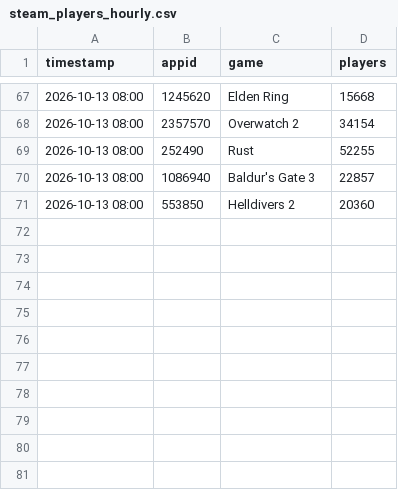
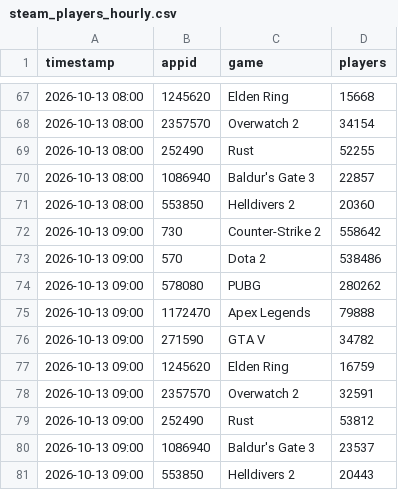
Before and after one commit to StanleySP-eng/EP0418-labs, a CSV file: starter_packs/track6_free_form/steam_players_hourly.csv, drawn as a sheet; only a part is shown, gaps mark what is left out; the diff names each change by its address in the sheet, - before the commit and + after, or states it on an @@ line.

```diff
--- a/starter_packs/track6_free_form/steam_players_hourly.csv
+++ b/starter_packs/track6_free_form/steam_players_hourly.csv
+row 72: 2026-10-13 09:00 | 730 | Counter-Strike 2 | 558642
+row 73: 2026-10-13 09:00 | 570 | Dota 2 | 538486
+row 74: 2026-10-13 09:00 | 578080 | PUBG | 280262
+row 75: 2026-10-13 09:00 | 1172470 | Apex Legends | 79888
+row 76: 2026-10-13 09:00 | 271590 | GTA V | 34782
+row 77: 2026-10-13 09:00 | 1245620 | Elden Ring | 16759
+row 78: 2026-10-13 09:00 | 2357570 | Overwatch 2 | 32591
+row 79: 2026-10-13 09:00 | 252490 | Rust | 53812
+row 80: 2026-10-13 09:00 | 1086940 | Baldur's Gate 3 | 23537
+row 81: 2026-10-13 09:00 | 553850 | Helldivers 2 | 20443
```
Also changed, not shown: 4 other files.
